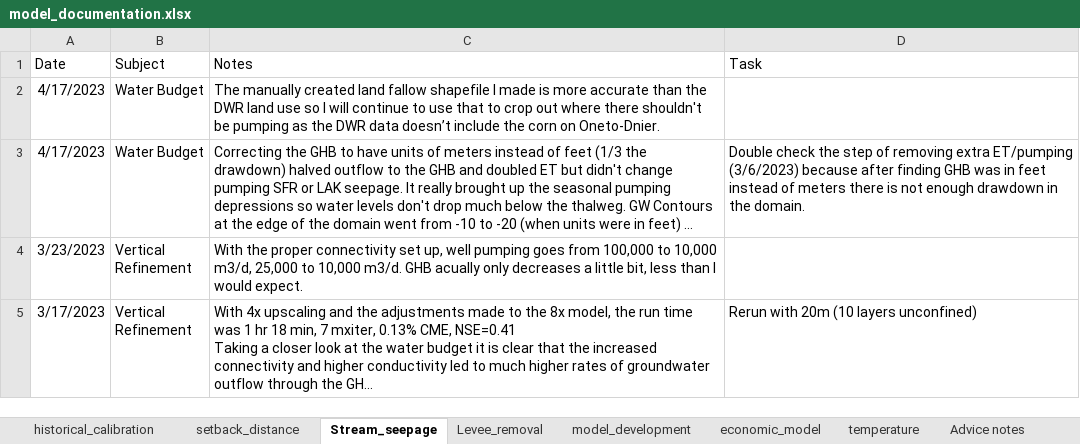
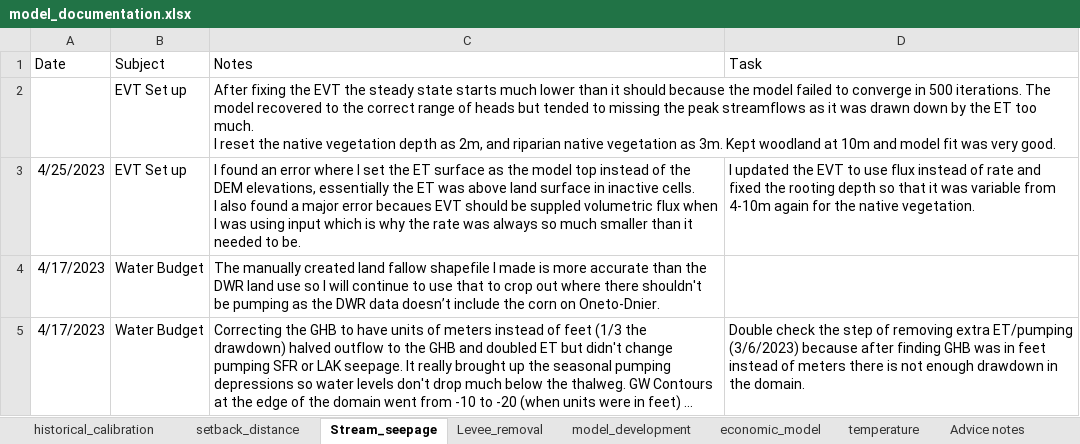
Before and after one commit to andrewcalderwood/CosumnesRiverRecharge, an Excel workbook: Projects/model_documentation.xlsx, sheet Stream_seepage, drawn as a sheet; only a part is shown; the shorter side is filled out with more unchanged rows; long unchanged cells end in …; values as stored, in another font and other column widths than the file's, no borders; ↵ is a line break in a cell; the diff names each change by its address in the sheet, - before the commit and + after, or states it on an @@ line.

Commit message:
Update folder structure and work on stream-aquifer model

```diff
--- a/Projects/model_documentation.xlsx (sheet Stream_seepage)
+++ b/Projects/model_documentation.xlsx (sheet Stream_seepage)
+row 2:  | EVT Set up | After fixing the EVT the steady state starts much lower than it should because the model failed to converge in 500 iterations. The model recovered to the correct range of heads but tended to missing the peak streamflows as it was drawn down by the ET too much. ↵ I reset the native vegetation depth as 2m, and riparian native vegetation as 3m. Kept woodland at 10m and model fit was very good.
+row 3: 4/25/2023 | EVT Set up | I found an error where I set the ET surface as the model top instead of the DEM elevations, essentially the ET was above land surface in inactive cells. ↵ I also found a major error becaues EVT should be suppled volumetric flux when I was using input which is why the rate was always so much smaller than it needed to be. | I updated the EVT to use flux instead of rate and fixed the rooting depth so that it was variable from 4-10m again for the native vegetation.
```
Also changed, not shown: sheet setback_distance, sheet Levee_removal, 58 other files.
